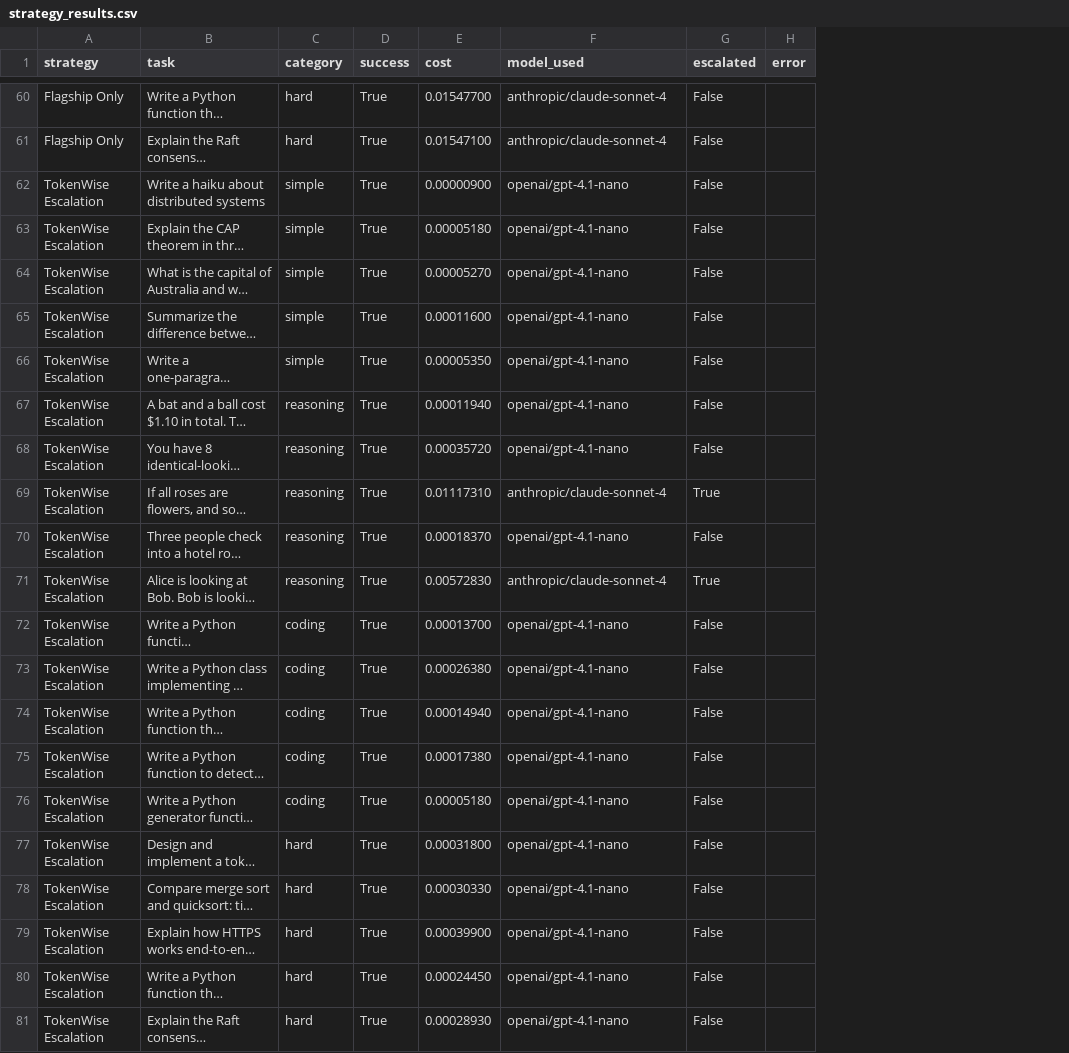
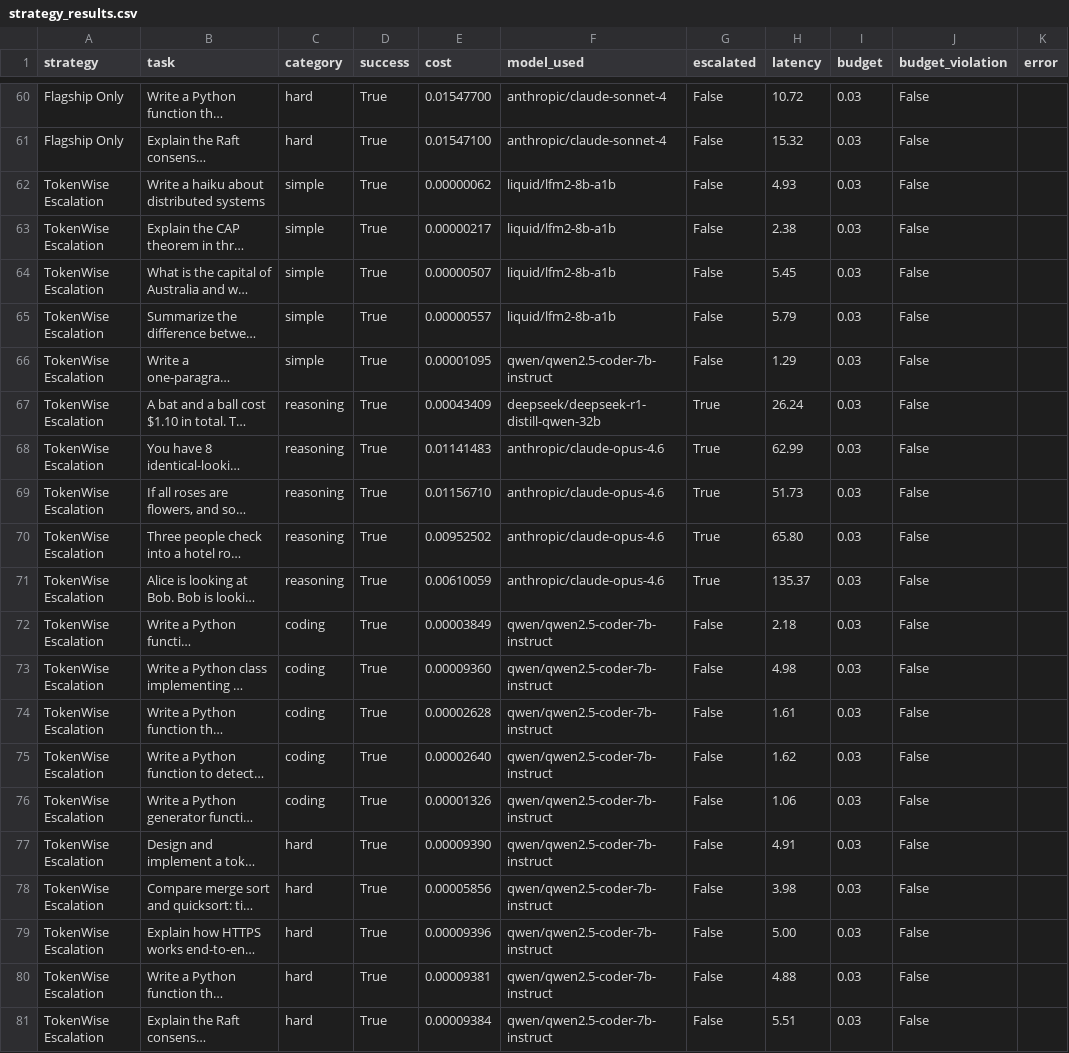
Before and after one commit to itsarbit/tokenwise, a CSV file: benchmarks/strategy_results.csv, drawn as a sheet; only a part is shown, gaps mark what is left out; long unchanged cells end in …; the diff covers the shown part only; the diff names each change by its address in the sheet, - before the commit and + after, or states it on an @@ line.

Commit message:
bench: align escalation with Router API, tighten benchmark credibility
- Replace manual tier escalation with Router.route() using escalating
  strategies (cheapest → balanced → best_quality) per task
- Track remaining budget across escalation attempts to prevent
  runaway costs on expensive thinking models
- Define budget as soft target ($0.03/task), report violation rates
- Print validator coverage summary (15/20 dedicated, 5 fallback)
- Add latency, budget, budget_violation columns to CSV artifact
- Date-stamp runs with explicit single-run notice
- Widen missing-dollar validator to recognize more valid phrasings
- Fix all pre-existing ruff E501 and N806 lint errors
- Rewrite README benchmark section with precise scoped claims,
  plot caption, reproduction instructions, and limitations
- Fresh benchmark run: TokenWise Escalation achieves 100% success
  at ~5x lower cost than flagship-only (95%)

```diff
--- a/benchmarks/strategy_results.csv
+++ b/benchmarks/strategy_results.csv
+column H (latency), rows 60-81: 10.72 | 15.32 | 4.93 | 2.38 | 5.45 | 5.79 | 1.29 | 26.24 | 62.99 | 51.73 | 65.80 | 135.37 | 2.18 | 4.98 | 1.61 | 1.62 | 1.06 | 4.91 | 3.98 | 5.00 | 4.88 | 5.51
+column I (budget), rows 60-81: all 0.03
+column J (budget_violation), rows 60-81: all False
-E62 (cost): 0.00000900
+E62 (cost): 0.00000062
-F62:F65 (model_used): openai/gpt-4.1-nano
+F62:F65 (model_used): liquid/lfm2-8b-a1b
-E63 (cost): 0.00005180
+E63 (cost): 0.00000217
-E64 (cost): 0.00005270
+E64 (cost): 0.00000507
-E65 (cost): 0.00011600
+E65 (cost): 0.00000557
-E66 (cost): 0.00005350
+E66 (cost): 0.00001095
-F66 (model_used): openai/gpt-4.1-nano
+F66 (model_used): qwen/qwen2.5-coder-7b-instruct
-E67 (cost): 0.00011940
+E67 (cost): 0.00043409
-F67 (model_used): openai/gpt-4.1-nano
+F67 (model_used): deepseek/deepseek-r1-distill-qwen-32b
-G67:G68 (escalated): False
+G67:G68 (escalated): True
-E68 (cost): 0.00035720
+E68 (cost): 0.01141483
-F68 (model_used): openai/gpt-4.1-nano
+F68 (model_used): anthropic/claude-opus-4.6
-E69 (cost): 0.01117310
+E69 (cost): 0.01156710
-F69 (model_used): anthropic/claude-sonnet-4
+F69 (model_used): anthropic/claude-opus-4.6
-E70 (cost): 0.00018370
+E70 (cost): 0.00952502
-F70 (model_used): openai/gpt-4.1-nano
+F70 (model_used): anthropic/claude-opus-4.6
-G70 (escalated): False
+G70 (escalated): True
-E71 (cost): 0.00572830
+E71 (cost): 0.00610059
-F71 (model_used): anthropic/claude-sonnet-4
+F71 (model_used): anthropic/claude-opus-4.6
-E72 (cost): 0.00013700
+E72 (cost): 0.00003849
-F72:F81 (model_used): openai/gpt-4.1-nano
+F72:F81 (model_used): qwen/qwen2.5-coder-7b-instruct
-E73 (cost): 0.00026380
+E73 (cost): 0.00009360
-E74 (cost): 0.00014940
+E74 (cost): 0.00002628
-E75 (cost): 0.00017380
+E75 (cost): 0.00002640
-E76 (cost): 0.00005180
+E76 (cost): 0.00001326
-E77 (cost): 0.00031800
+E77 (cost): 0.00009390
-E78 (cost): 0.00030330
+E78 (cost): 0.00005856
-E79 (cost): 0.00039900
+E79 (cost): 0.00009396
-E80 (cost): 0.00024450
+E80 (cost): 0.00009381
-E81 (cost): 0.00028930
+E81 (cost): 0.00009384
```
Also changed, not shown: 55 edited cells elsewhere in this file, 3 other files.
